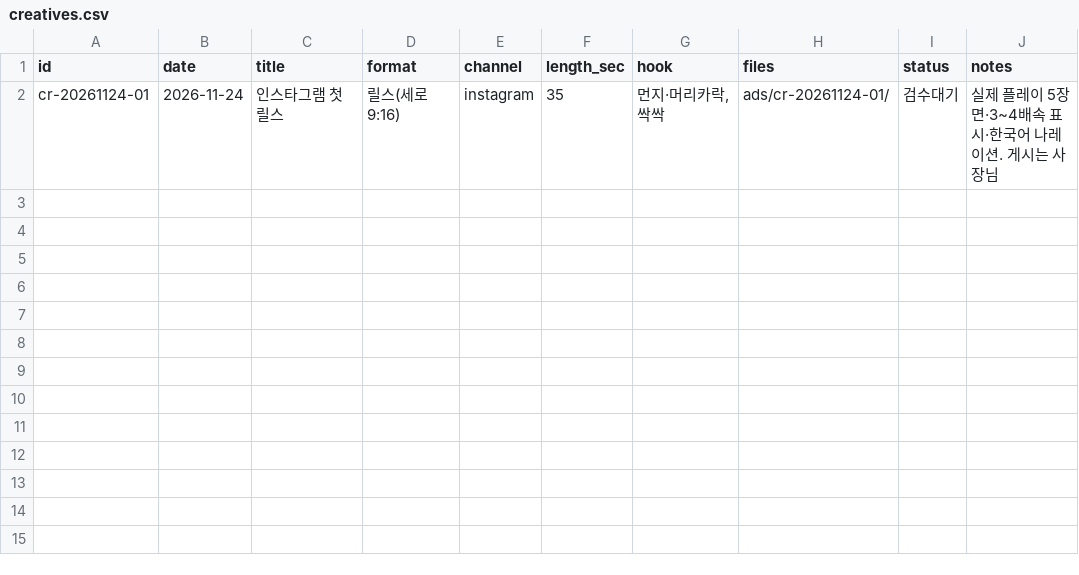
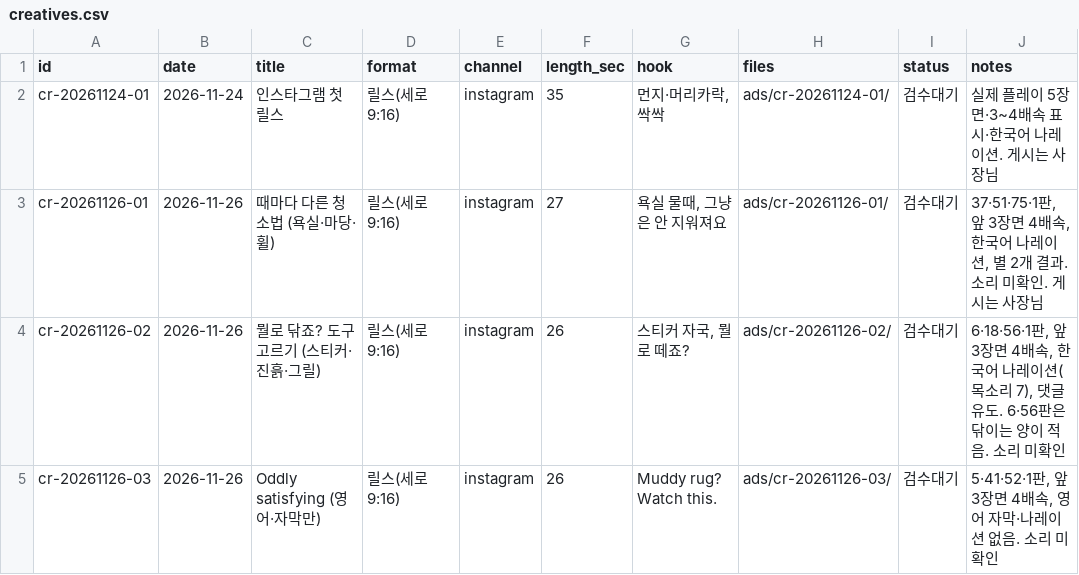
Before and after one commit to parksang-jun/Cleaningday, a CSV file: ops/agent/state/creatives.csv, drawn as a sheet.

```diff
--- a/ops/agent/state/creatives.csv
+++ b/ops/agent/state/creatives.csv
@@ -2 +2,4 @@ id,date,title,format,channel,length_sec,hook,files,status,notes
 cr-20261124-01,2026-11-24,인스타그램 첫 릴스,릴스(세로 9:16),instagram,35,"먼지·머리카락, 싹싹",ads/cr-20261124-01/,검수대기,"실제 플레이 5장면·3~4배속 표시·한국어 나레이션. 게시는 사장님"
+cr-20261126-01,2026-11-26,때마다 다른 청소법 (욕실·마당·휠),릴스(세로 9:16),instagram,27,"욕실 물때, 그냥은 안 지워져요",ads/cr-20261126-01/,검수대기,"37·51·75·1판, 앞 3장면 4배속, 한국어 나레이션, 별 2개 결과. 소리 미확인. 게시는 사장님"
+cr-20261126-02,2026-11-26,뭘로 닦죠? 도구 고르기 (스티커·진흙·그릴),릴스(세로 9:16),instagram,26,"스티커 자국, 뭘로 떼죠?",ads/cr-20261126-02/,검수대기,"6·18·56·1판, 앞 3장면 4배속, 한국어 나레이션(목소리 7), 댓글 유도. 6·56판은 닦이는 양이 적음. 소리 미확인"
+cr-20261126-03,2026-11-26,Oddly satisfying (영어·자막만),릴스(세로 9:16),instagram,26,"Muddy rug? Watch this.",ads/cr-20261126-03/,검수대기,"5·41·52·1판, 앞 3장면 4배속, 영어 자막·나레이션 없음. 소리 미확인"
```
Also changed, not shown: 15 other files.
